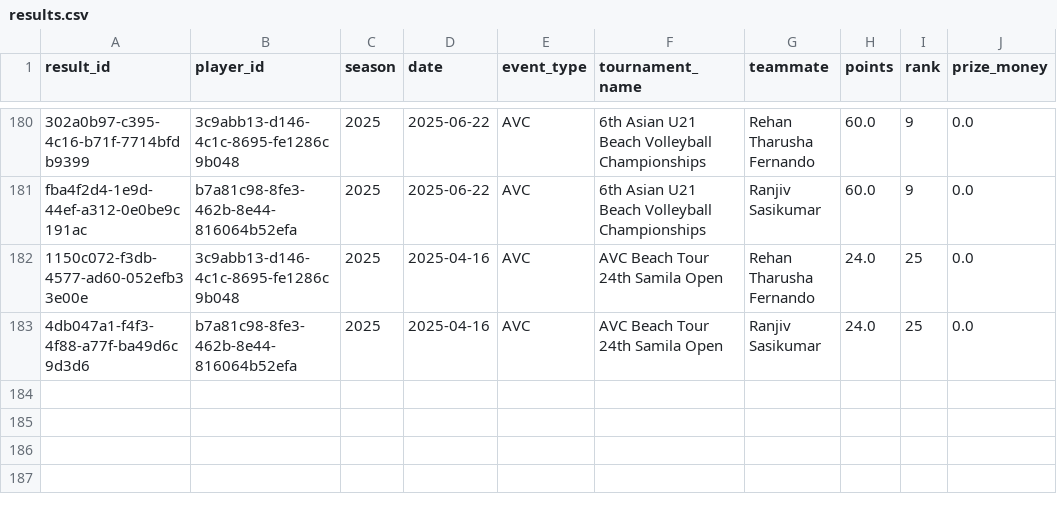
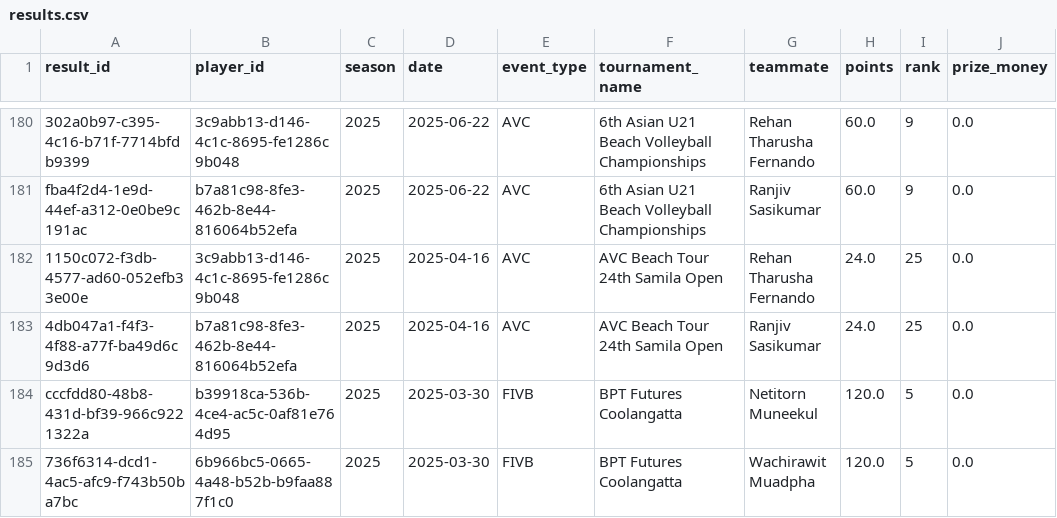
Before and after one commit to avcbeach/player-database-system, a CSV file: data/results.csv, drawn as a sheet; only a part is shown, gaps mark what is left out; the diff names each change by its address in the sheet, - before the commit and + after, or states it on an @@ line.

Commit message:
Update results.csv from Streamlit app

```diff
--- a/data/results.csv
+++ b/data/results.csv
+row 184: cccfdd80-48b8-431d-bf39-966c9221322a | b39918ca-536b-4ce4-ac5c-0af81e764d95 | 2025 | 2025-03-30 | FIVB | BPT Futures Coolangatta | Netitorn Muneekul | 120.0 | 5 | 0.0
+row 185: 736f6314-dcd1-4ac5-afc9-f743b50ba7bc | 6b966bc5-0665-4a48-b52b-b9faa887f1c0 | 2025 | 2025-03-30 | FIVB | BPT Futures Coolangatta | Wachirawit Muadpha | 120.0 | 5 | 0.0
```
